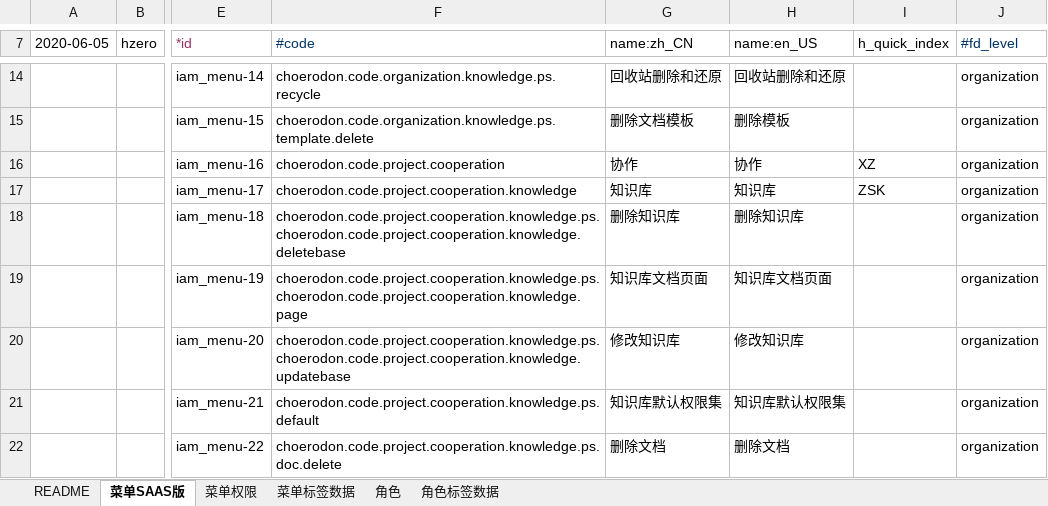
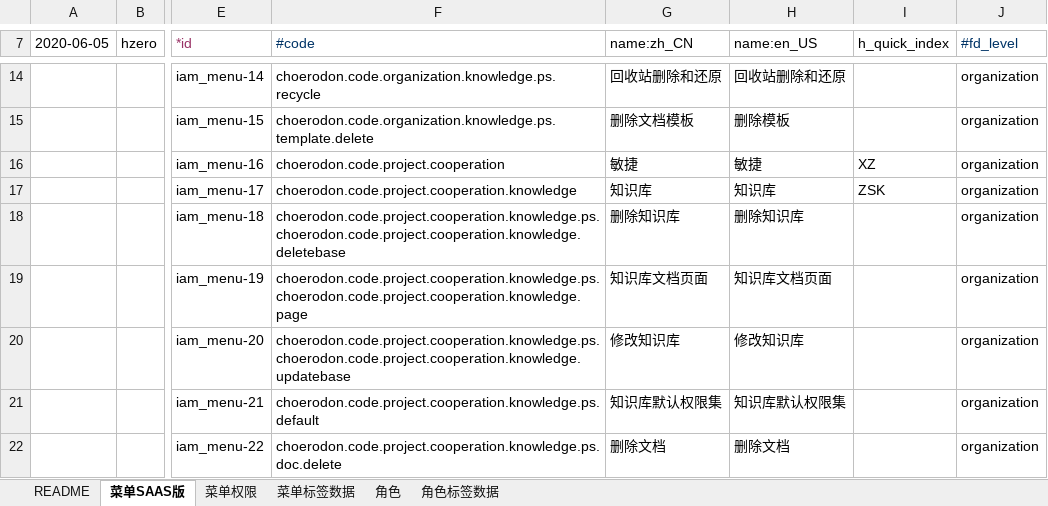
Before and after one commit to open-hand/knowledgebase-service, an Excel workbook: src/main/resources/script/db/init-data/knowledgebase_service/hzero_platform/hzero_menu_user_role_label.xlsx, sheet 菜单SAAS版, drawn as a sheet; only a part is shown, gaps mark what is left out; values as stored, in another font and other column widths than the file's, no borders; the diff names each change by its address in the sheet, - before the commit and + after, or states it on an @@ line.

Commit message:
[IMP] 调整菜单层级

```diff
--- a/src/main/resources/script/db/init-data/knowledgebase_service/hzero_platform/hzero_menu_user_role_label.xlsx (sheet 菜单SAAS版)
+++ b/src/main/resources/script/db/init-data/knowledgebase_service/hzero_platform/hzero_menu_user_role_label.xlsx (sheet 菜单SAAS版)
-G16 (name:zh_CN): 协作
+G16 (name:zh_CN): 敏捷
-H16 (name:en_US): 协作
+H16 (name:en_US): 敏捷
```
